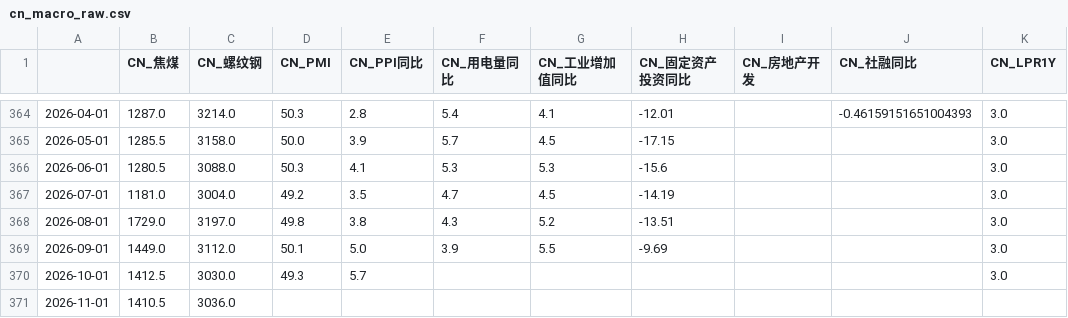
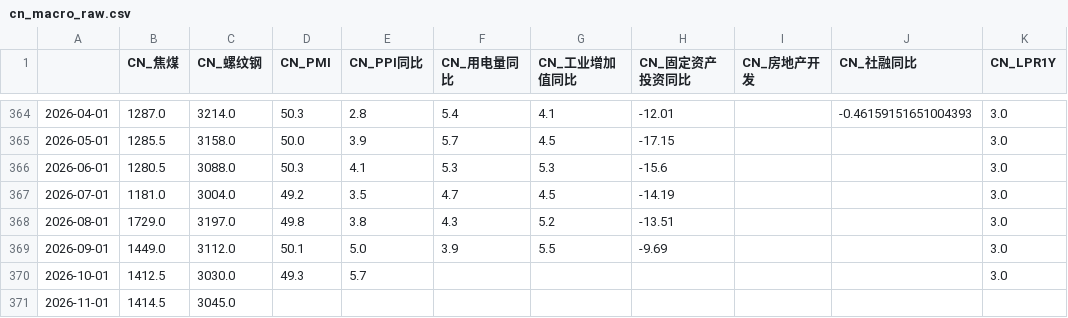
Before and after one commit to a9f7/xueqiuyaoshen, a CSV file: data/cn_macro_raw.csv, drawn as a sheet; only a part is shown, gaps mark what is left out; the diff names each change by its address in the sheet, - before the commit and + after, or states it on an @@ line.

```diff
--- a/data/cn_macro_raw.csv
+++ b/data/cn_macro_raw.csv
-B371 (CN_焦煤): 1410.5
+B371 (CN_焦煤): 1414.5
-C371 (CN_螺纹钢): 3036.0
+C371 (CN_螺纹钢): 3045.0
```
Also changed, not shown: data/cn_macro_factors.csv, 1 other file.
